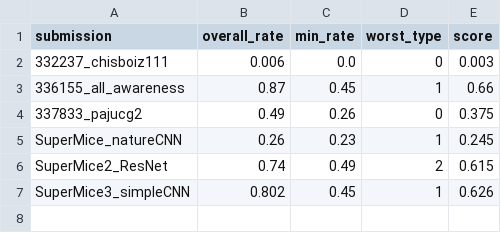
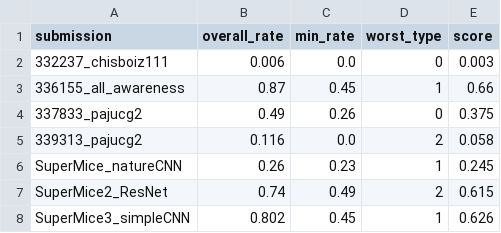
Before and after one commit to robustforaging/robustforaging.github.io, a CSV file: assets/data/leaderboard.csv, drawn as a sheet; the diff names each change by its address in the sheet, - before the commit and + after, or states it on an @@ line.

Commit message:
Update leaderboard at 2025-07-26 10:46

```diff
--- a/assets/data/leaderboard.csv
+++ b/assets/data/leaderboard.csv
+row 5: 339313_pajucg2 | 0.116 | 0.0 | 2 | 0.058
```
